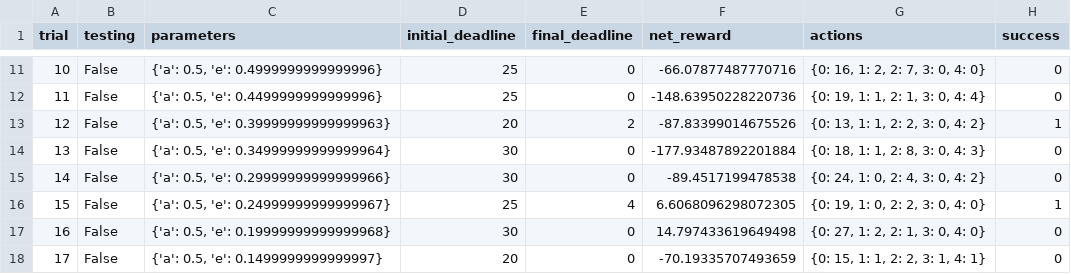
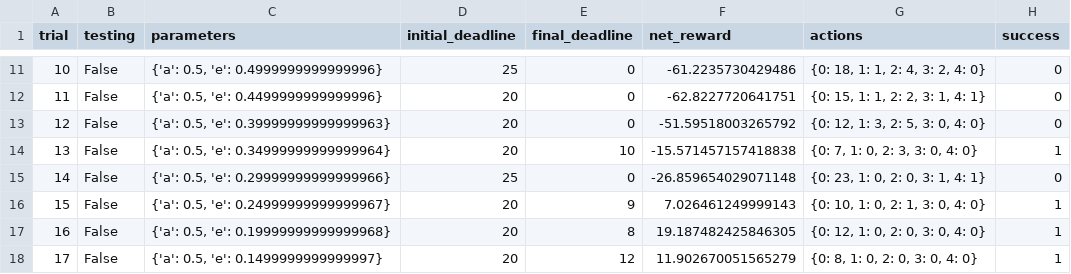
Before and after one commit to nikhilper/machine-learning, a CSV file: projects/smartcab/logs/sim_default-learning.csv, drawn as a sheet; only a part is shown, gaps mark what is left out; the diff covers the shown part only.

```diff
--- a/projects/smartcab/logs/sim_default-learning.csv
+++ b/projects/smartcab/logs/sim_default-learning.csv
@@ -11,8 +11,8 @@ trial,testing,parameters,initial_deadline,final_deadline,net_reward,actions,succ
-10,False,"{'a': 0.5, 'e': 0.4999999999999996}",25,0,-66.07877487770716,"{0: 16, 1: 2, 2: 7, 3: 0, 4: 0}",0
-11,False,"{'a': 0.5, 'e': 0.4499999999999996}",25,0,-148.63950228220736,"{0: 19, 1: 1, 2: 1, 3: 0, 4: 4}",0
-12,False,"{'a': 0.5, 'e': 0.39999999999999963}",20,2,-87.83399014675526,"{0: 13, 1: 1, 2: 2, 3: 0, 4: 2}",1
-13,False,"{'a': 0.5, 'e': 0.34999999999999964}",30,0,-177.93487892201884,"{0: 18, 1: 1, 2: 8, 3: 0, 4: 3}",0
-14,False,"{'a': 0.5, 'e': 0.29999999999999966}",30,0,-89.4517199478538,"{0: 24, 1: 0, 2: 4, 3: 0, 4: 2}",0
-15,False,"{'a': 0.5, 'e': 0.24999999999999967}",25,4,6.6068096298072305,"{0: 19, 1: 0, 2: 2, 3: 0, 4: 0}",1
-16,False,"{'a': 0.5, 'e': 0.19999999999999968}",30,0,14.797433619649498,"{0: 27, 1: 2, 2: 1, 3: 0, 4: 0}",0
-17,False,"{'a': 0.5, 'e': 0.1499999999999997}",20,0,-70.19335707493659,"{0: 15, 1: 1, 2: 2, 3: 1, 4: 1}",0
+10,False,"{'a': 0.5, 'e': 0.4999999999999996}",25,0,-61.2235730429486,"{0: 18, 1: 1, 2: 4, 3: 2, 4: 0}",0
+11,False,"{'a': 0.5, 'e': 0.4499999999999996}",20,0,-62.8227720641751,"{0: 15, 1: 1, 2: 2, 3: 1, 4: 1}",0
+12,False,"{'a': 0.5, 'e': 0.39999999999999963}",20,0,-51.59518003265792,"{0: 12, 1: 3, 2: 5, 3: 0, 4: 0}",0
+13,False,"{'a': 0.5, 'e': 0.34999999999999964}",20,10,-15.571457157418838,"{0: 7, 1: 0, 2: 3, 3: 0, 4: 0}",1
+14,False,"{'a': 0.5, 'e': 0.29999999999999966}",25,0,-26.859654029071148,"{0: 23, 1: 0, 2: 0, 3: 1, 4: 1}",0
+15,False,"{'a': 0.5, 'e': 0.24999999999999967}",20,9,7.026461249999143,"{0: 10, 1: 0, 2: 1, 3: 0, 4: 0}",1
+16,False,"{'a': 0.5, 'e': 0.19999999999999968}",20,8,19.187482425846305,"{0: 12, 1: 0, 2: 0, 3: 0, 4: 0}",1
+17,False,"{'a': 0.5, 'e': 0.1499999999999997}",20,12,11.902670051565279,"{0: 8, 1: 0, 2: 0, 3: 0, 4: 0}",1
```
Also changed, not shown: 93 edited cells elsewhere in this file, projects/smartcab/logs/sim_improved-learning.csv, projects/smartcab/logs/sim_no-learning.csv, 5 other files.
